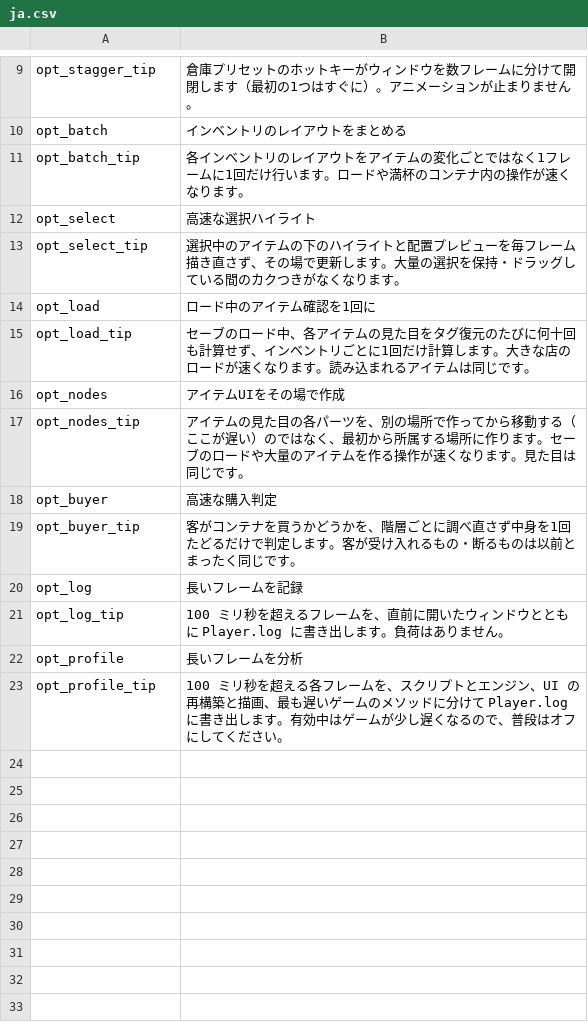
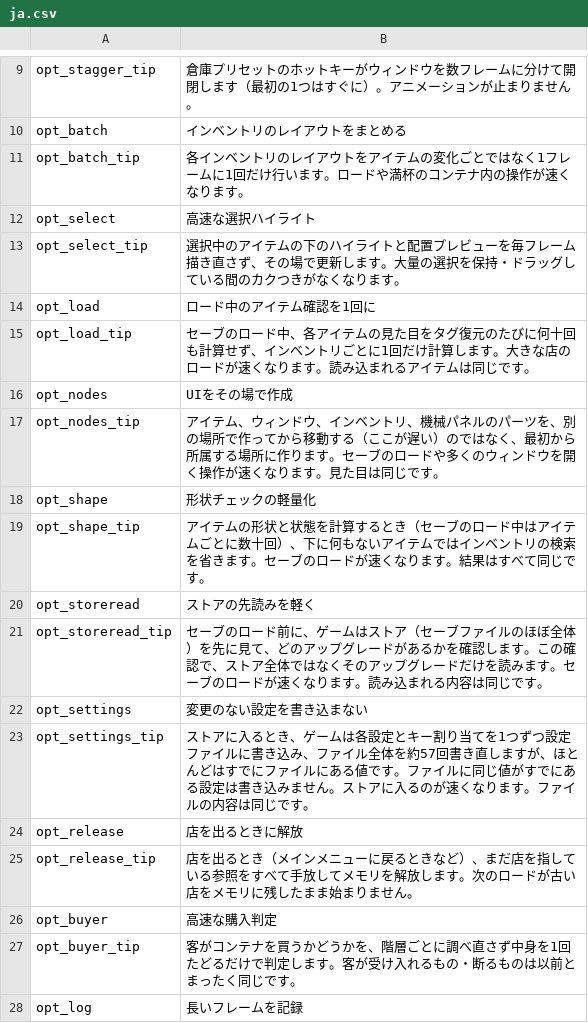
Before and after one commit to KCN-judu/ProbablyStolen-PerformanceFixes, a CSV file: Localization/ja.csv, drawn as a sheet; only a part is shown, gaps mark what is left out; the shorter side is filled out with more unchanged rows.

```diff
--- a/Localization/ja.csv
+++ b/Localization/ja.csv
@@ -15,4 +15,12 @@ opt_load,ロード中のアイテム確認を1回に
 opt_load_tip,セーブのロード中、各アイテムの見た目をタグ復元のたびに何十回も計算せず、インベントリごとに1回だけ計算します。大きな店のロードが速くなります。読み込まれるアイテムは同じです。
-opt_nodes,アイテムUIをその場で作成
-opt_nodes_tip,アイテムの見た目の各パーツを、別の場所で作ってから移動する（ここが遅い）のではなく、最初から所属する場所に作ります。セーブのロードや大量のアイテムを作る操作が速くなります。見た目は同じです。
+opt_nodes,UIをその場で作成
+opt_nodes_tip,アイテム、ウィンドウ、インベントリ、機械パネルのパーツを、別の場所で作ってから移動する（ここが遅い）のではなく、最初から所属する場所に作ります。セーブのロードや多くのウィンドウを開く操作が速くなります。見た目は同じです。
+opt_shape,形状チェックの軽量化
+opt_shape_tip,アイテムの形状と状態を計算するとき（セーブのロード中はアイテムごとに数十回）、下に何もないアイテムではインベントリの検索を省きます。セーブのロードが速くなります。結果はすべて同じです。
+opt_storeread,ストアの先読みを軽く
+opt_storeread_tip,セーブのロード前に、ゲームはストア（セーブファイルのほぼ全体）を先に見て、どのアップグレードがあるかを確認します。この確認で、ストア全体ではなくそのアップグレードだけを読みます。セーブのロードが速くなります。読み込まれる内容は同じです。
+opt_settings,変更のない設定を書き込まない
+opt_settings_tip,ストアに入るとき、ゲームは各設定とキー割り当てを1つずつ設定ファイルに書き込み、ファイル全体を約57回書き直しますが、ほとんどはすでにファイルにある値です。ファイルに同じ値がすでにある設定は書き込みません。ストアに入るのが速くなります。ファイルの内容は同じです。
+opt_release,店を出るときに解放
+opt_release_tip,店を出るとき（メインメニューに戻るときなど）、まだ店を指している参照をすべて手放してメモリを解放します。次のロードが古い店をメモリに残したまま始まりません。
 opt_buyer,高速な購入判定
```
Also changed, not shown: Localization/de.csv, Localization/fr.csv, 27 other files.
